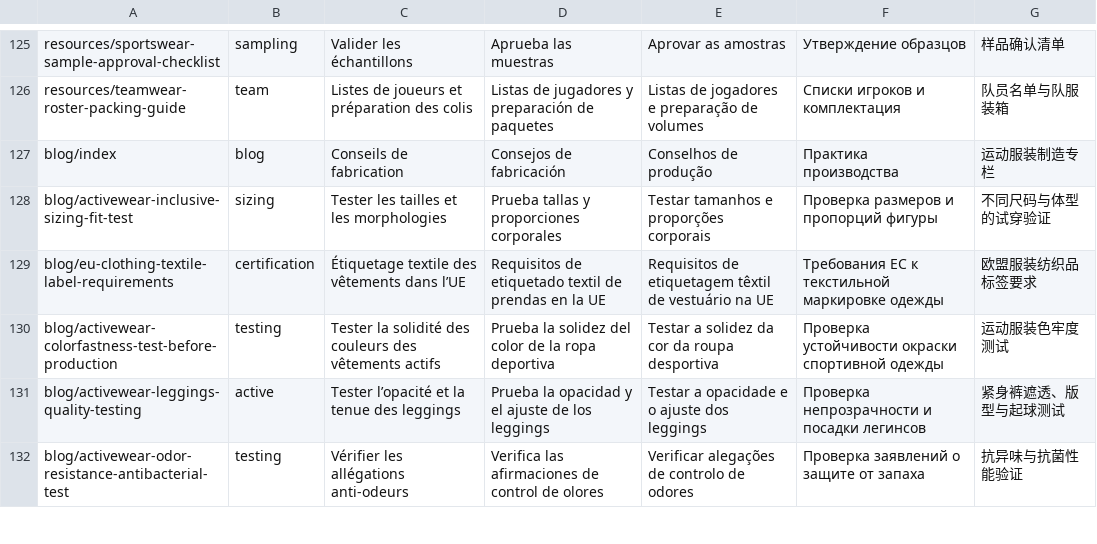
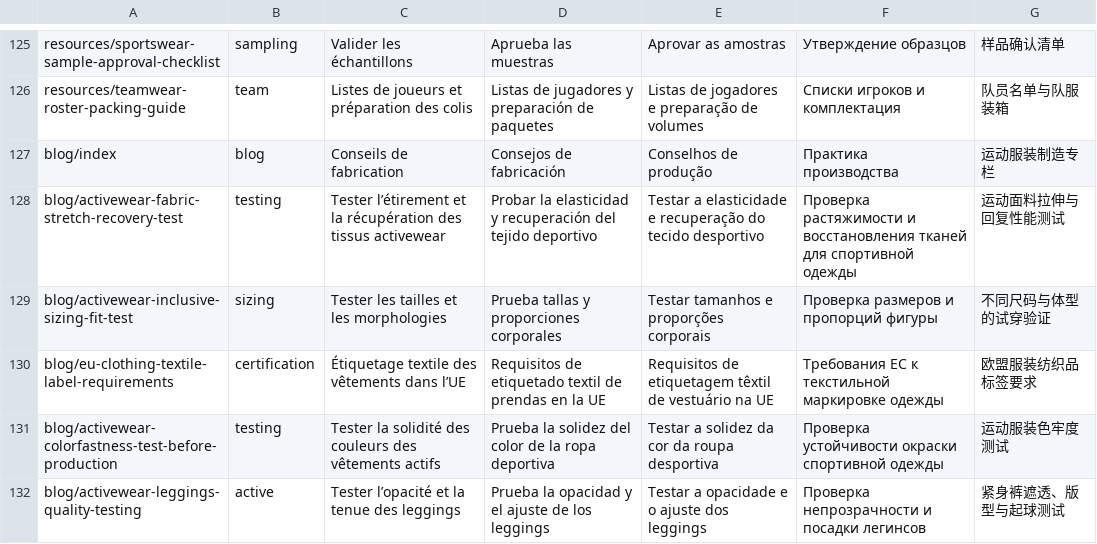
Before and after one commit to kevintang0824/glorystarwear, a TSV file: scripts/locales/pages.tsv, drawn as a sheet; only a part is shown, gaps mark what is left out; the shorter side is filled out with more unchanged rows.

Commit message:
Publish activewear stretch recovery test guide

```diff
--- a/scripts/locales/pages.tsv
+++ b/scripts/locales/pages.tsv
@@ -127,2 +127,3 @@ resources/teamwear-roster-packing-guide|team|Listes de joueurs et préparation d
 blog/index|blog|Conseils de fabrication|Consejos de fabricación|Conselhos de produção|Практика производства|运动服装制造专栏
+blog/activewear-fabric-stretch-recovery-test|testing|Tester l’étirement et la récupération des tissus activewear|Probar la elasticidad y recuperación del tejido deportivo|Testar a elasticidade e recuperação do tecido desportivo|Проверка растяжимости и восстановления тканей для спортивной одежды|运动面料拉伸与回复性能测试
 blog/activewear-inclusive-sizing-fit-test|sizing|Tester les tailles et les morphologies|Prueba tallas y proporciones corporales|Testar tamanhos e proporções corporais|Проверка размеров и пропорций фигуры|不同尺码与体型的试穿验证
```
Also changed, not shown: 24 other files.
